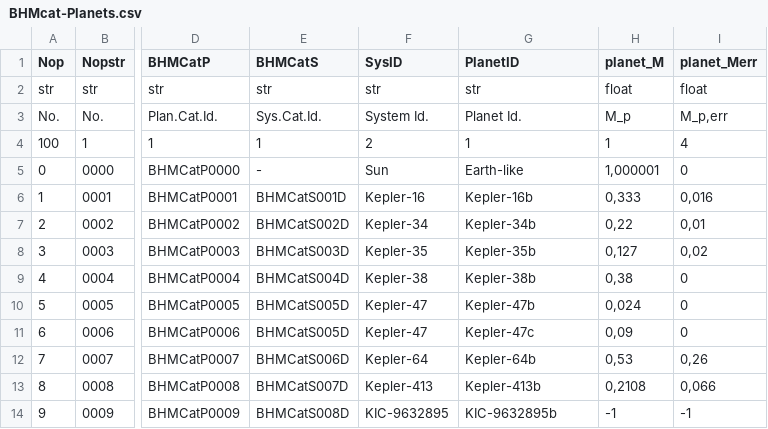
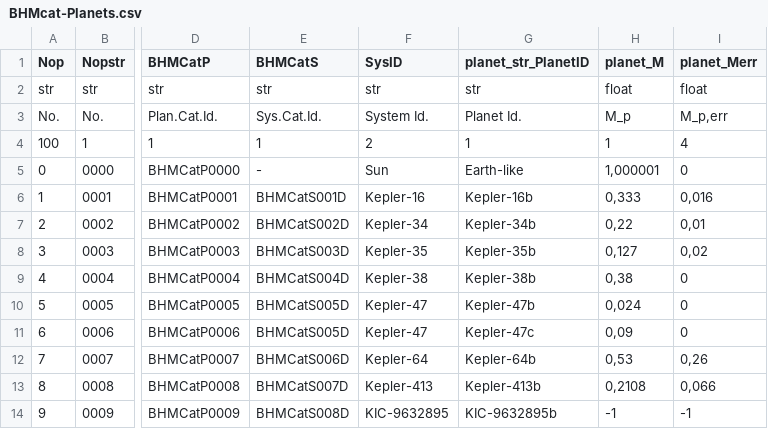
Before and after one commit to facom/BHMcalc, a CSV file: BHM/data/BHMcat/BHMcat-Planets.csv, drawn as a sheet; only a part is shown, gaps mark what is left out; the diff names each change by its address in the sheet, - before the commit and + after, or states it on an @@ line.

```diff
--- a/BHM/data/BHMcat/BHMcat-Planets.csv
+++ b/BHM/data/BHMcat/BHMcat-Planets.csv
-G1: PlanetID
+G1: planet_str_PlanetID
```
Also changed, not shown: 26 other files.
